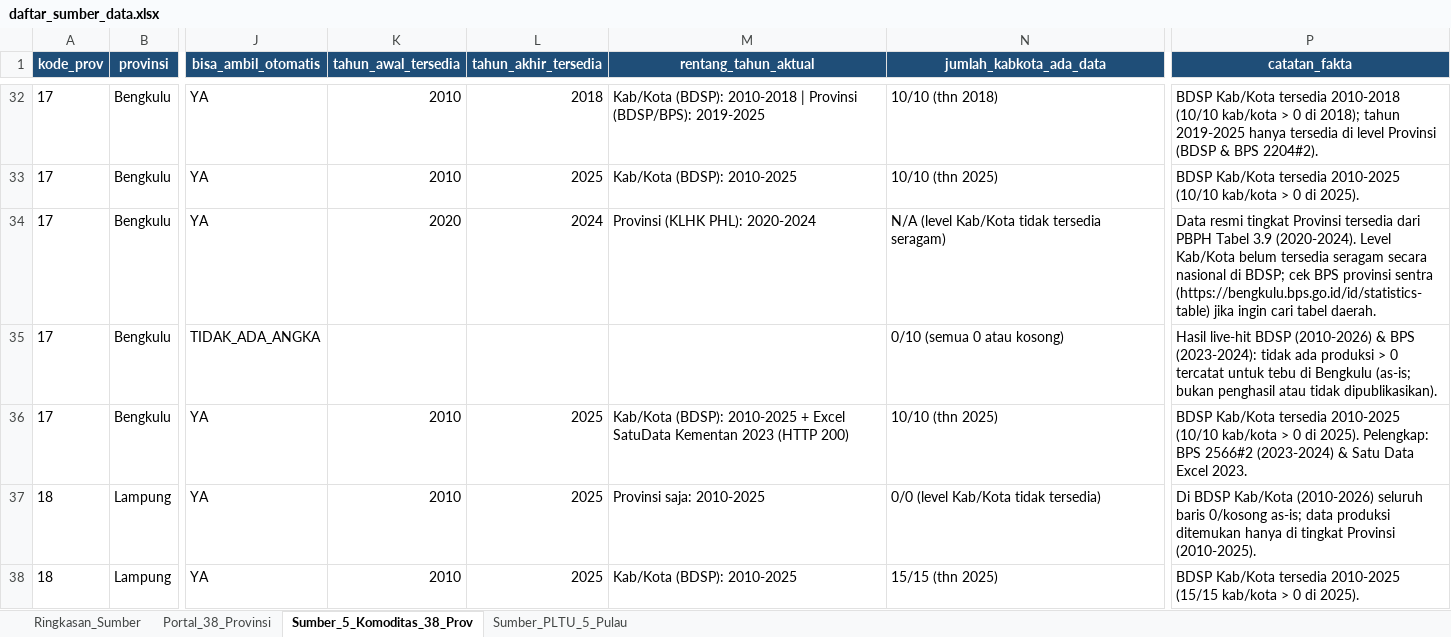
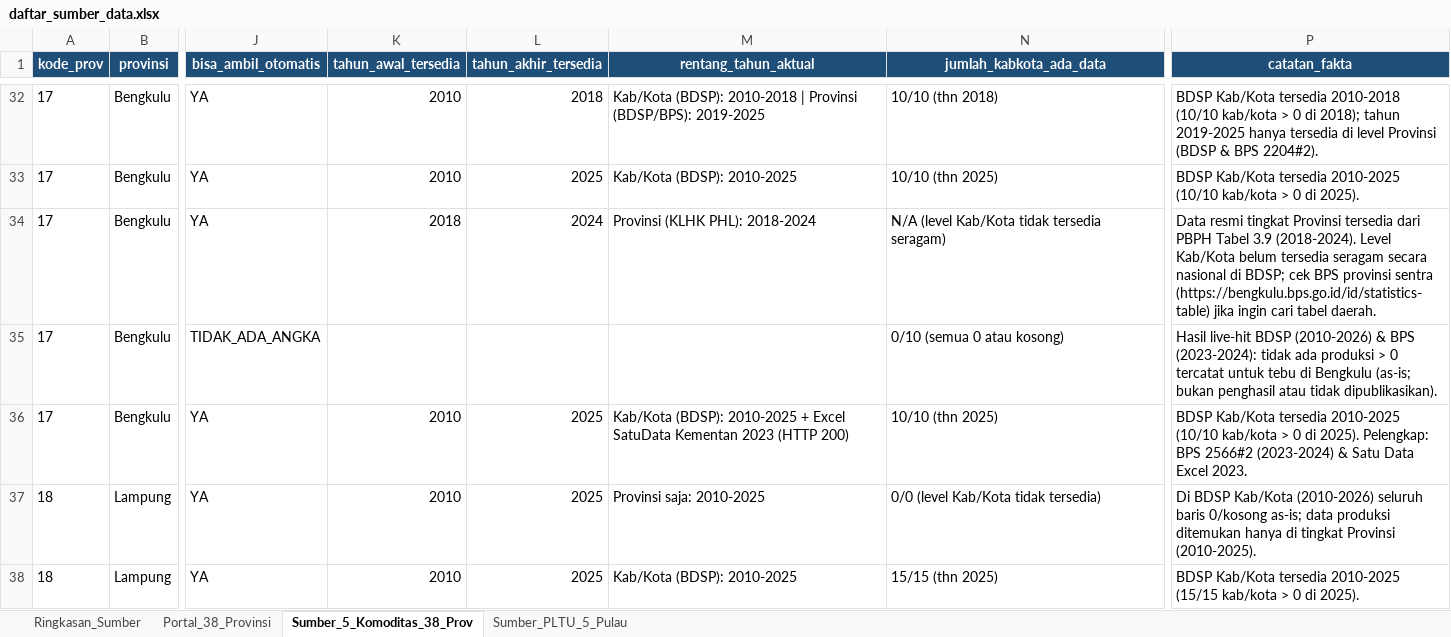
Before and after one commit to supremeinori/projectkb, an Excel workbook: raw_data/daftar_sumber_data.xlsx, sheet Sumber_5_Komoditas_38_Prov, drawn as a sheet; only a part is shown, gaps mark what is left out; values as stored, in another font and other column widths than the file's, no borders; the diff covers the shown part only; the diff names each change by its address in the sheet, - before the commit and + after, or states it on an @@ line.

Commit message:
daftar sumber data

```diff
--- a/raw_data/daftar_sumber_data.xlsx (sheet Sumber_5_Komoditas_38_Prov)
+++ b/raw_data/daftar_sumber_data.xlsx (sheet Sumber_5_Komoditas_38_Prov)
-K34 (tahun_awal_tersedia): 2020
+K34 (tahun_awal_tersedia): 2018
-M34 (rentang_tahun_aktual): Provinsi (KLHK PHL): 2020-2024
+M34 (rentang_tahun_aktual): Provinsi (KLHK PHL): 2018-2024
-P34 (catatan_fakta): …Tabel 3.9 (2020-2024). Level Kab/Kota…
+P34 (catatan_fakta): …Tabel 3.9 (2018-2024). Level Kab/Kota…
```
Also changed, not shown: 84 edited cells elsewhere in this sheet, sheet Ringkasan_Sumber, sheet Sumber_PLTU_5_Pulau, 1 other file.
